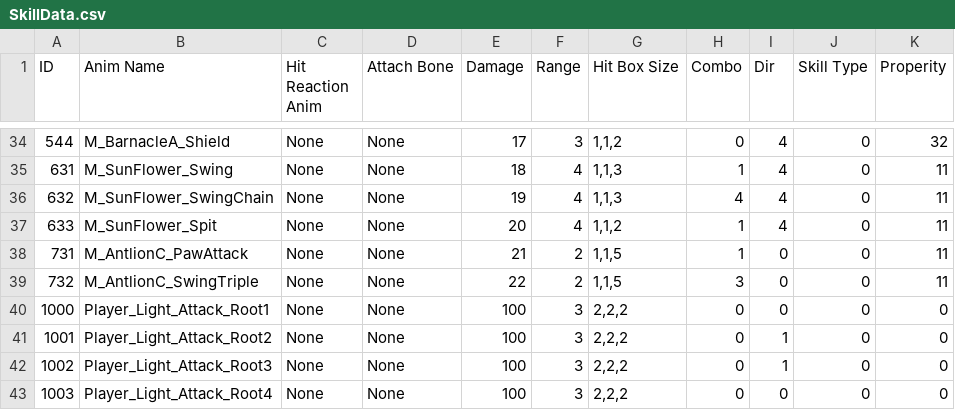
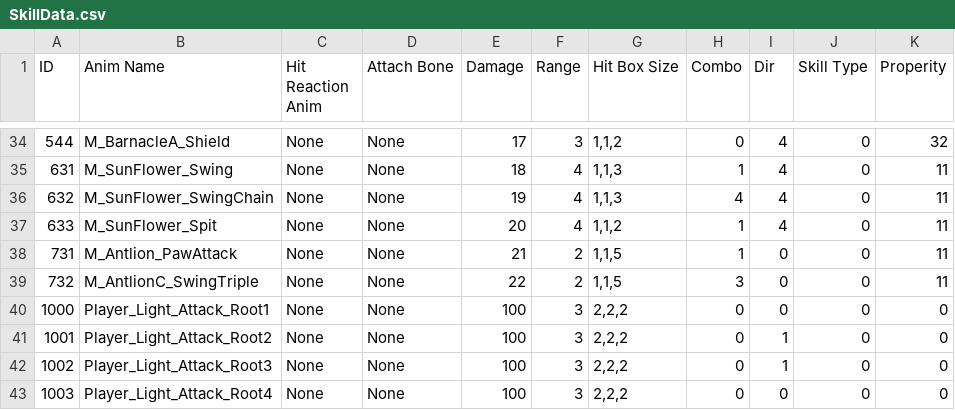
Before and after one commit to arthur12hjh/154Final_GameUnknown, a CSV file: Client/Bin/DataFiles/SkillData/SkillData.csv, drawn as a sheet; only a part is shown, gaps mark what is left out.

```diff
--- a/Client/Bin/DataFiles/SkillData/SkillData.csv
+++ b/Client/Bin/DataFiles/SkillData/SkillData.csv
@@ -37,3 +37,3 @@ ID,Anim Name,Hit Reaction Anim,Attach Bone,Damage,Range,Hit Box Size,Combo,Dir,S
 633,M_SunFlower_Spit,None,None,20,4,"1,1,2",1,4,0,11
-731,M_AntlionC_PawAttack,None,None,21,2,"1,1,5",1,0,0,11
+731,M_Antlion_PawAttack,None,None,21,2,"1,1,5",1,0,0,11
 732,M_AntlionC_SwingTriple,None,None,22,2,"1,1,5",3,0,0,11
```
Also changed, not shown: Client/Bin/DataFiles/NaytibaData/NaytibaData.csv, 11 other files.
